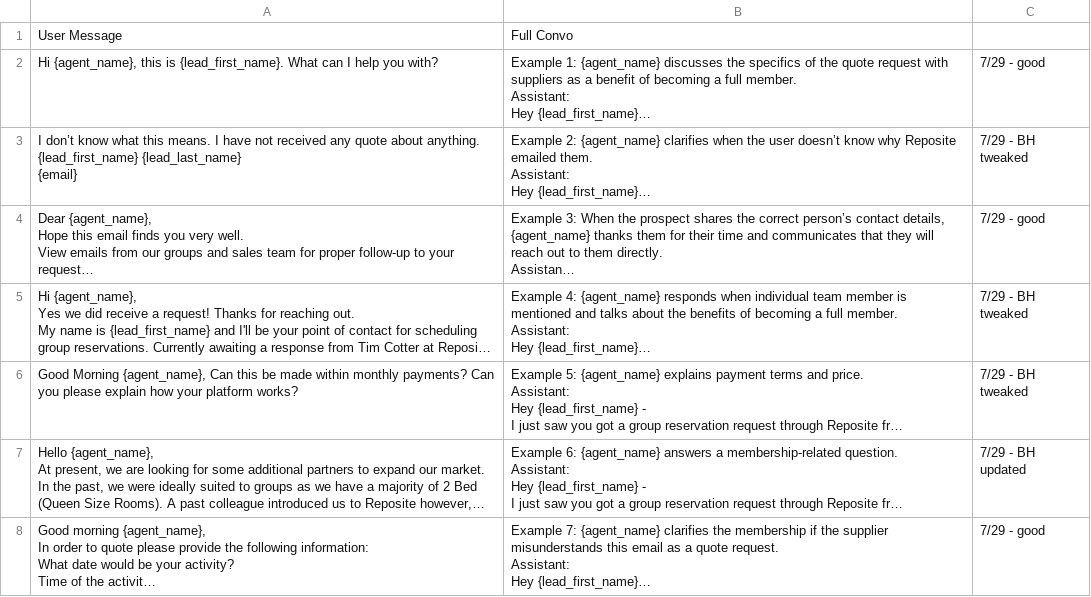
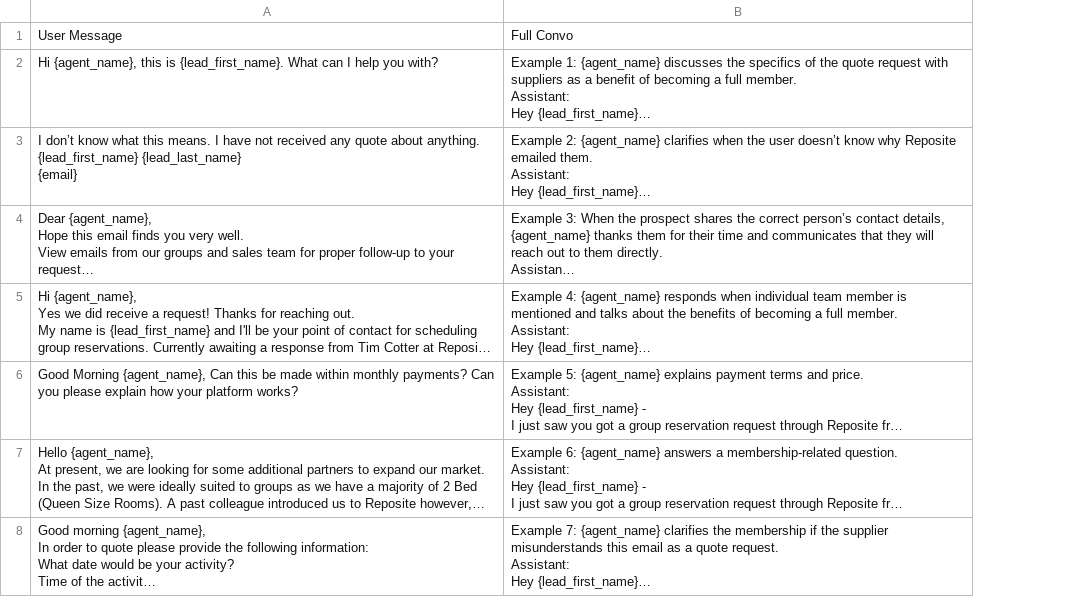
Before and after one commit to uqarni/reposite-demo2, a CSV file: Rag_new_examples/nonmember_signup.csv, drawn as a sheet; only a part is shown; long unchanged cells end in …; the diff covers the shown part only; the diff names each change by its address in the sheet, - before the commit and + after, or states it on an @@ line.

```diff
--- a/Rag_new_examples/nonmember_signup.csv
+++ b/Rag_new_examples/nonmember_signup.csv
-column C, rows 2-8: 7/29 - good | 7/29 - BH tweaked | 7/29 - good | 7/29 - BH tweaked | 7/29 - BH tweaked | 7/29 - BH updated | 7/29 - good
```
Also changed, not shown: 25 edited cells elsewhere in this file, Rag_new_examples/member_respond.csv, Rag_new_examples/member_respond_col1.csv, 2 other files.
